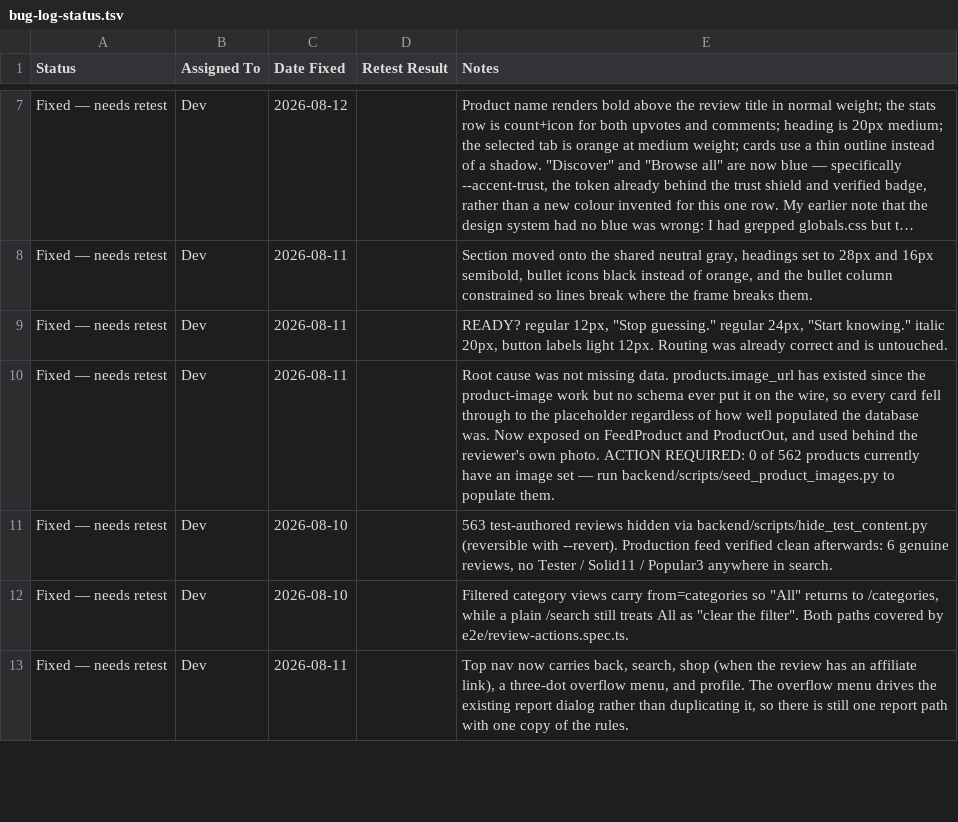
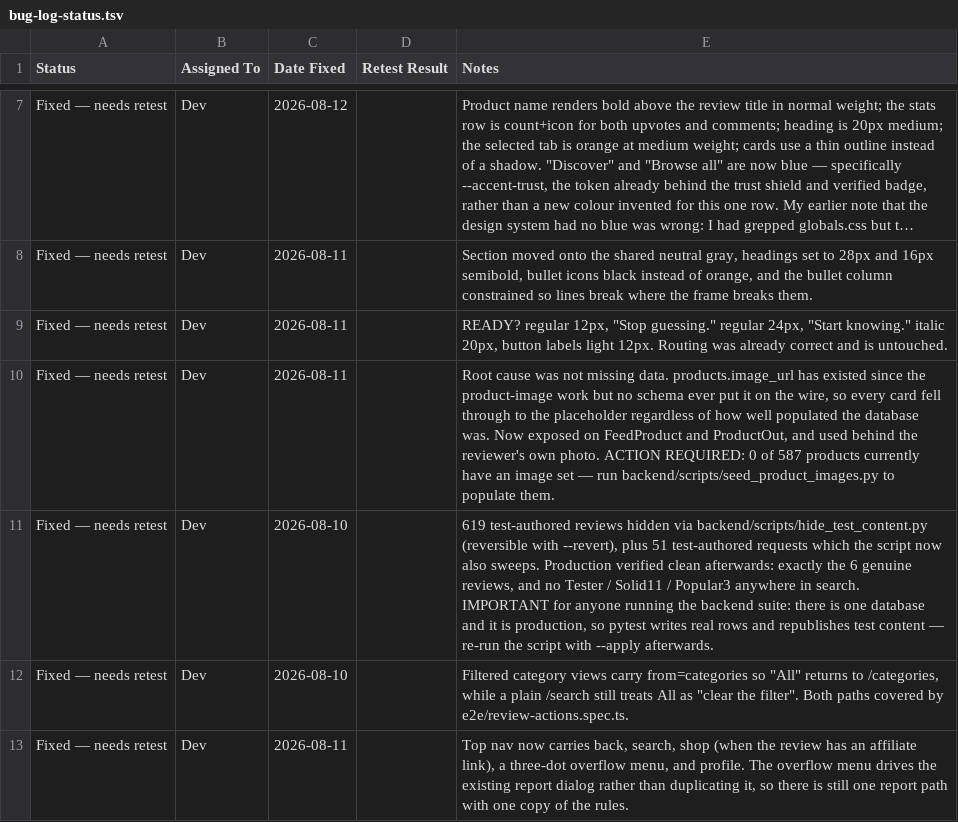
Before and after one commit to bluntly-ph/bluntly.ph, a TSV file: qa/bug-log-status.tsv, drawn as a sheet; only a part is shown, gaps mark what is left out; long unchanged cells end in ….

```diff
--- a/qa/bug-log-status.tsv
+++ b/qa/bug-log-status.tsv
@@ -9,4 +9,4 @@ Fixed — needs retest	Dev	2026-08-11		Section moved onto the shared neutral gra
 Fixed — needs retest	Dev	2026-08-11		READY? regular 12px, "Stop guessing." regular 24px, "Start knowing." italic 20px, button labels light 12px. Routing was already correct and is untouched.
-Fixed — needs retest	Dev	2026-08-11		Root cause was not missing data. products.image_url has existed since the product-image work but no schema ever put it on the wire, so every card fell through to the placeholder regardless of how well populated the database was. Now exposed on FeedProduct and ProductOut, and used behind the reviewer's own photo. ACTION REQUIRED: 0 of 562 products currently have an image set — run backend/scripts/seed_product_images.py to populate them.
-Fixed — needs retest	Dev	2026-08-10		563 test-authored reviews hidden via backend/scripts/hide_test_content.py (reversible with --revert). Production feed verified clean afterwards: 6 genuine reviews, no Tester / Solid11 / Popular3 anywhere in search.
+Fixed — needs retest	Dev	2026-08-11		Root cause was not missing data. products.image_url has existed since the product-image work but no schema ever put it on the wire, so every card fell through to the placeholder regardless of how well populated the database was. Now exposed on FeedProduct and ProductOut, and used behind the reviewer's own photo. ACTION REQUIRED: 0 of 587 products currently have an image set — run backend/scripts/seed_product_images.py to populate them.
+Fixed — needs retest	Dev	2026-08-10		619 test-authored reviews hidden via backend/scripts/hide_test_content.py (reversible with --revert), plus 51 test-authored requests which the script now also sweeps. Production verified clean afterwards: exactly the 6 genuine reviews, and no Tester / Solid11 / Popular3 anywhere in search. IMPORTANT for anyone running the backend suite: there is one database and it is production, so pytest writes real rows and republishes test content — re-run the script with --apply afterwards.
 Fixed — needs retest	Dev	2026-08-10		Filtered category views carry from=categories so "All" returns to /categories, while a plain /search still treats All as "clear the filter". Both paths covered by e2e/review-actions.spec.ts.
```
